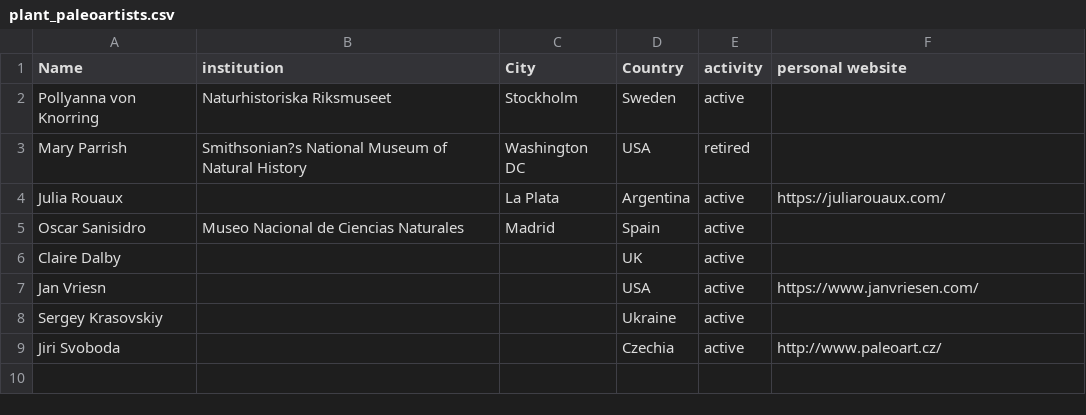
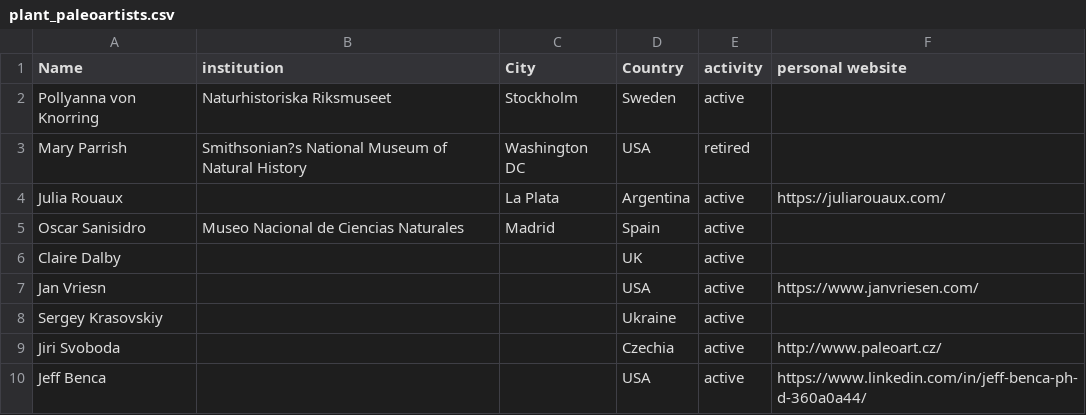
Before and after one commit to PaleoNate/extinct_plants, a CSV file: plant_paleoartists.csv, drawn as a sheet; the diff names each change by its address in the sheet, - before the commit and + after, or states it on an @@ line.

Commit message:
Update plant_paleoartists.csv

```diff
--- a/plant_paleoartists.csv
+++ b/plant_paleoartists.csv
+row 10: Jeff Benca |  |  | USA | active | https://www.linkedin.com/in/jeff-benca-ph-d-360a0a44/
```
